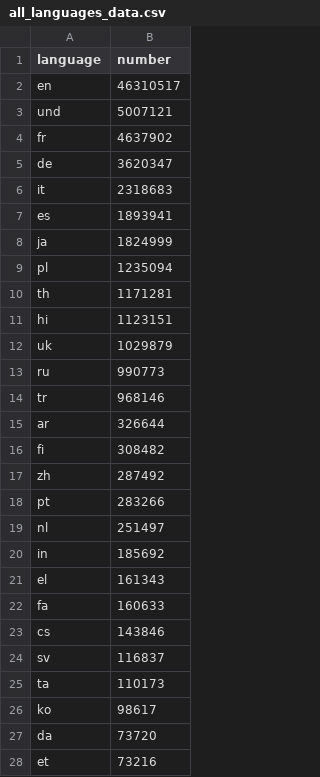
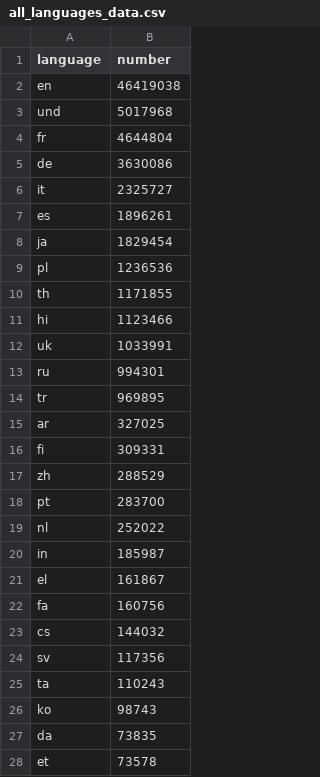
Before and after one commit to alexdrk14/RussiaUkraineWar, a CSV file: data/all_languages_data.csv, drawn as a sheet; only a part is shown; the diff covers the shown part only.

```diff
--- a/data/all_languages_data.csv
+++ b/data/all_languages_data.csv
@@ -1,28 +1,28 @@
 language,number
-en,46310517
-und,5007121
-fr,4637902
-de,3620347
-it,2318683
-es,1893941
-ja,1824999
-pl,1235094
-th,1171281
-hi,1123151
-uk,1029879
-ru,990773
-tr,968146
-ar,326644
-fi,308482
-zh,287492
-pt,283266
-nl,251497
-in,185692
-el,161343
-fa,160633
-cs,143846
-sv,116837
-ta,110173
-ko,98617
-da,73720
-et,73216
+en,46419038
+und,5017968
+fr,4644804
+de,3630086
+it,2325727
+es,1896261
+ja,1829454
+pl,1236536
+th,1171855
+hi,1123466
+uk,1033991
+ru,994301
+tr,969895
+ar,327025
+fi,309331
+zh,288529
+pt,283700
+nl,252022
+in,185987
+el,161867
+fa,160756
+cs,144032
+sv,117356
+ta,110243
+ko,98743
+da,73835
+et,73578
```
Also changed, not shown: 32 edited cells elsewhere in this file, data/daily_hashtags.csv, data/daily_lang.csv, 2 other files.
